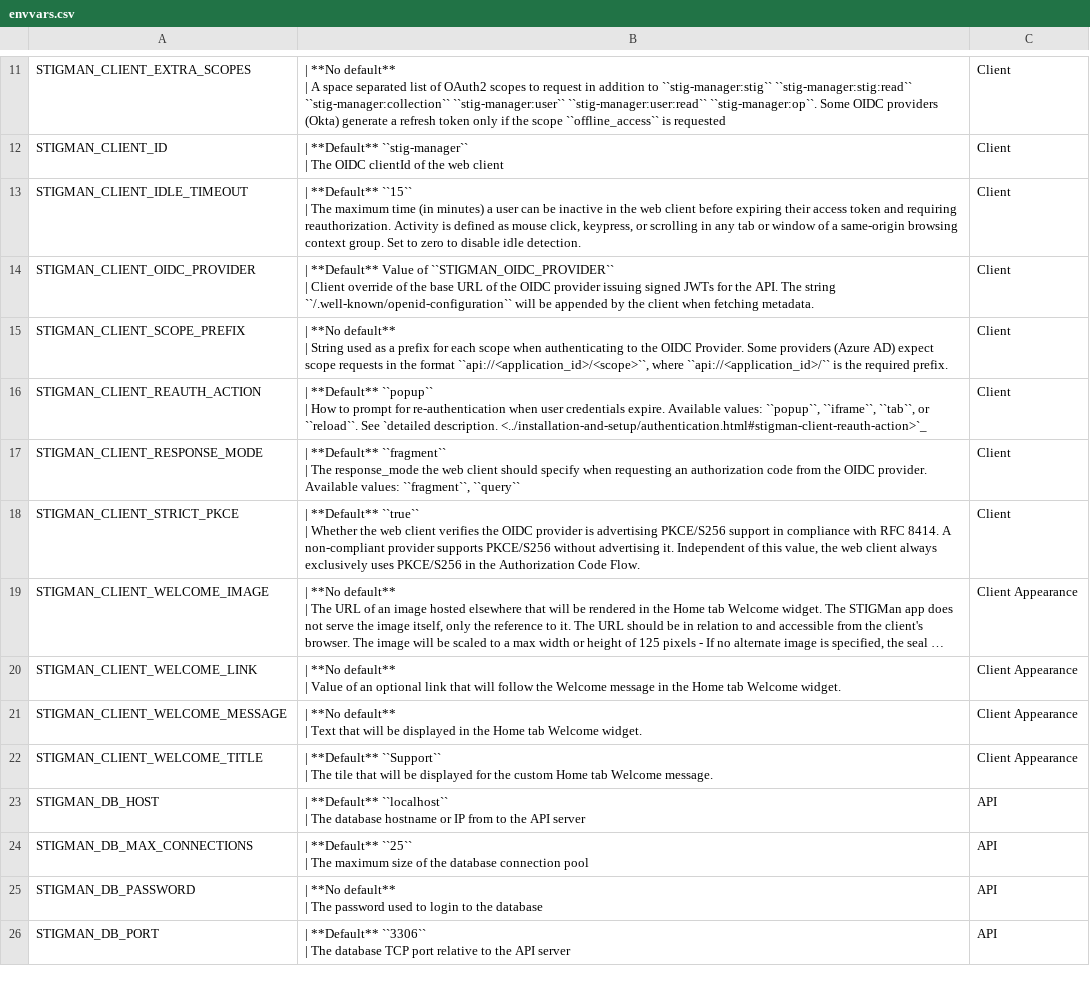
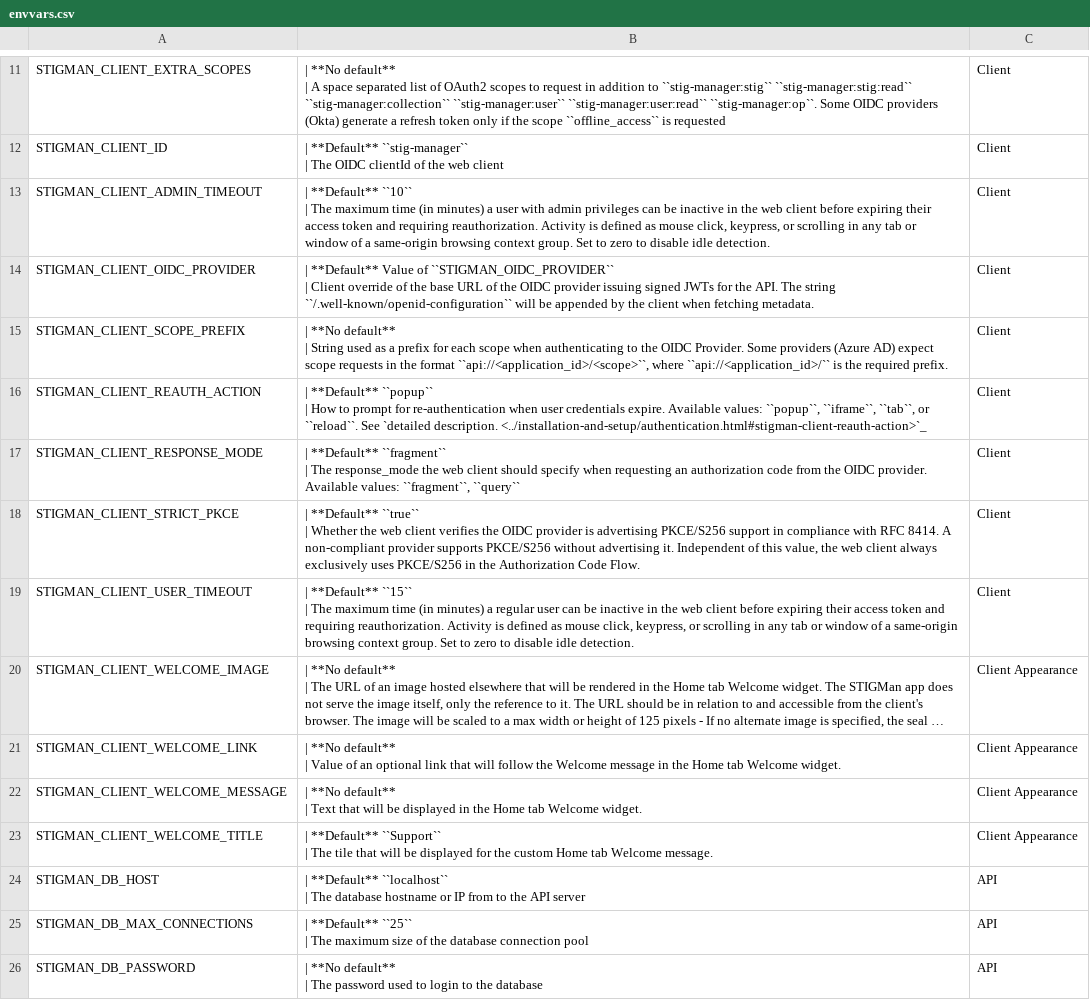
Before and after one commit to NUWCDIVNPT/stig-manager, a CSV file: docs/installation-and-setup/envvars.csv, drawn as a sheet; only a part is shown, gaps mark what is left out; the shorter side is filled out with more unchanged rows; long unchanged cells end in …; ↵ is a line break in a cell; the diff names each change by its address in the sheet, - before the commit and + after, or states it on an @@ line.

Commit message:
separate admin/user timeouts

```diff
--- a/docs/installation-and-setup/envvars.csv
+++ b/docs/installation-and-setup/envvars.csv
-A13: STIGMAN_CLIENT_IDLE_TIMEOUT
+A13: STIGMAN_CLIENT_ADMIN_TIMEOUT
-B13: | **Default** ``15`` ↵ | The maximum time (in minutes) a user can be…
+B13: | **Default** ``10`` ↵ | The maximum time (in minutes) a user with admin privileges can be…
+row 19: STIGMAN_CLIENT_USER_TIMEOUT | | **Default** ``15`` ↵ | The maximum time (in minutes) a regular user can be inactive in the web client before expiring their access token and requiring reauthorization. Activity is defined as mouse click, keypress, or scrolling in any tab or window of a same-origin browsing context group. Set to zero to disable idle detection. | Client
```
Also changed, not shown: 7 other files.
